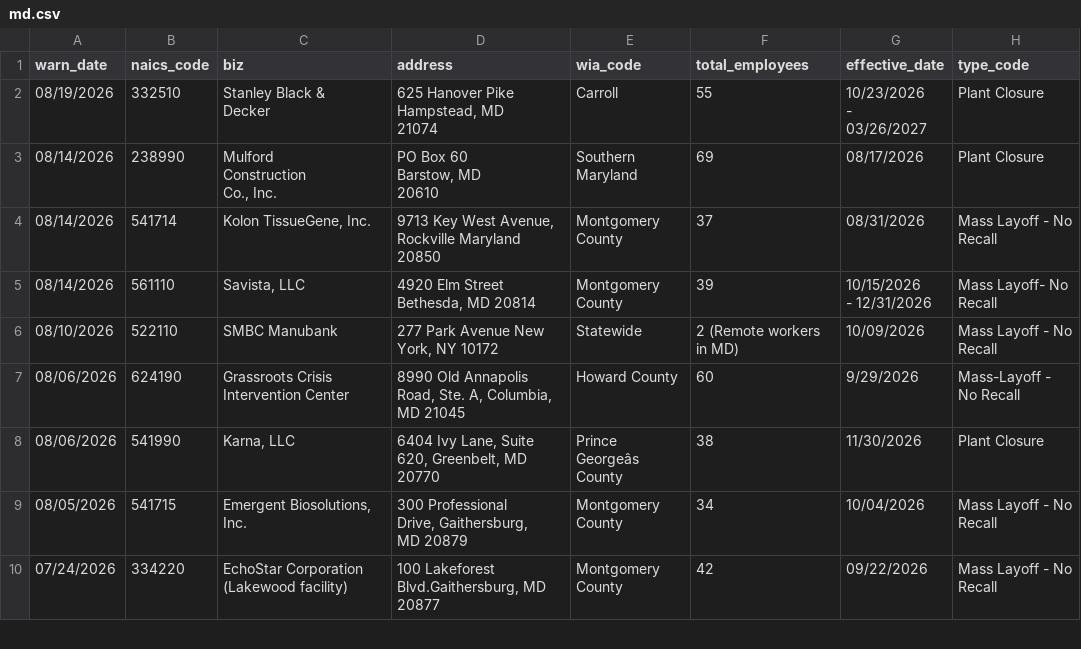
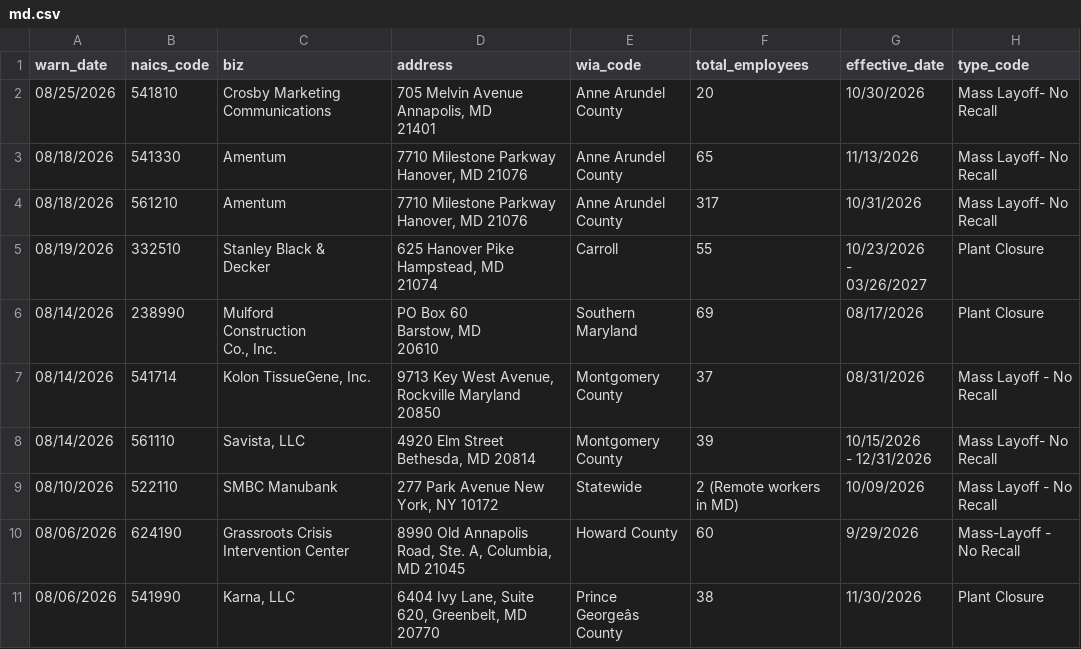
Before and after one commit to MohitPanpaliya/New-Repo, a CSV file: data/md.csv, drawn as a sheet; only a part is shown; the shorter side is filled out with more unchanged rows.

```diff
--- a/data/md.csv
+++ b/data/md.csv
@@ -1,2 +1,7 @@
 warn_date,naics_code,biz,address,wia_code,total_employees,effective_date,type_code
+08/25/2026,541810,Crosby Marketing Communications,"705 Melvin Avenue
+Annapolis, MD
+21401",Anne Arundel County,20,10/30/2026,Mass Layoff- No Recall
+08/18/2026,541330,Amentum,"7710 Milestone Parkway Hanover, MD 21076",Anne Arundel County,65,11/13/2026,Mass Layoff- No Recall
+08/18/2026,561210,Amentum,"7710 Milestone Parkway Hanover, MD 21076",Anne Arundel County,317,10/31/2026,Mass Layoff- No Recall
 08/19/2026,332510,"Stanley Black &
```
